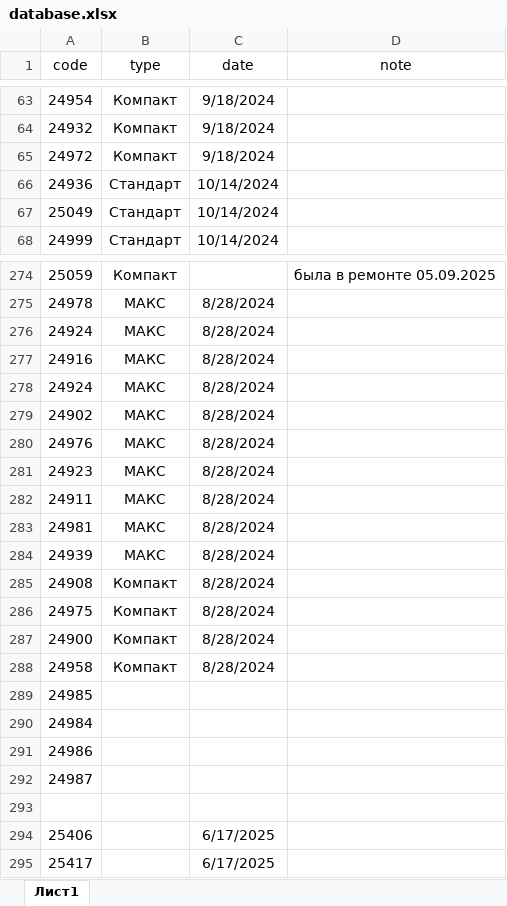
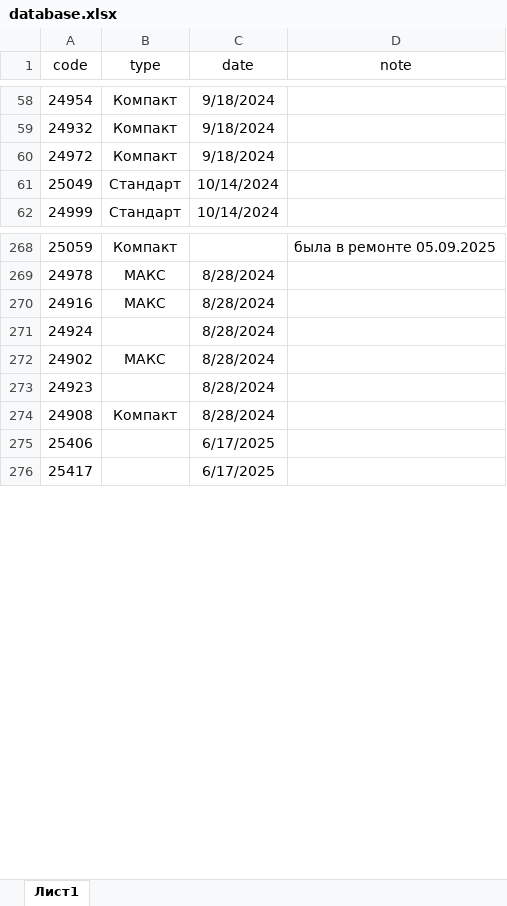
Before and after one commit to ilyakorolev2/serialbag, an Excel workbook: database.xlsx, sheet Лист1, drawn as a sheet; only a part is shown, gaps mark what is left out; values as stored, in another font and other column widths than the file's, no borders; removed rows and columns are numbered as before the commit, all else as after; the diff covers the shown part only; the diff names each change by its address in the sheet, - before the commit and + after, or states it on an @@ line.

Commit message:
update

```diff
--- a/database.xlsx (sheet Лист1)
+++ b/database.xlsx (sheet Лист1)
-row 66: 24936 | Стандарт | 10/14/2024
-row 276: 24924 | МАКС | 8/28/2024
-B271 (type): МАКС
+B271 (type): (empty)
-row 280: 24976 | МАКС | 8/28/2024
-B273 (type): МАКС
+B273 (type): (empty)
-row 282: 24911 | МАКС | 8/28/2024
-row 283: 24981 | МАКС | 8/28/2024
-row 284: 24939 | МАКС | 8/28/2024
-row 286: 24975 | Компакт | 8/28/2024
-row 287: 24900 | Компакт | 8/28/2024
-row 288: 24958 | Компакт | 8/28/2024
-row 289: 24985
-row 290: 24984
-row 291: 24986
-row 292: 24987
-row 293: (empty)
```
Also changed, not shown: 5 removed rows and 2 edited cells elsewhere in this sheet.
